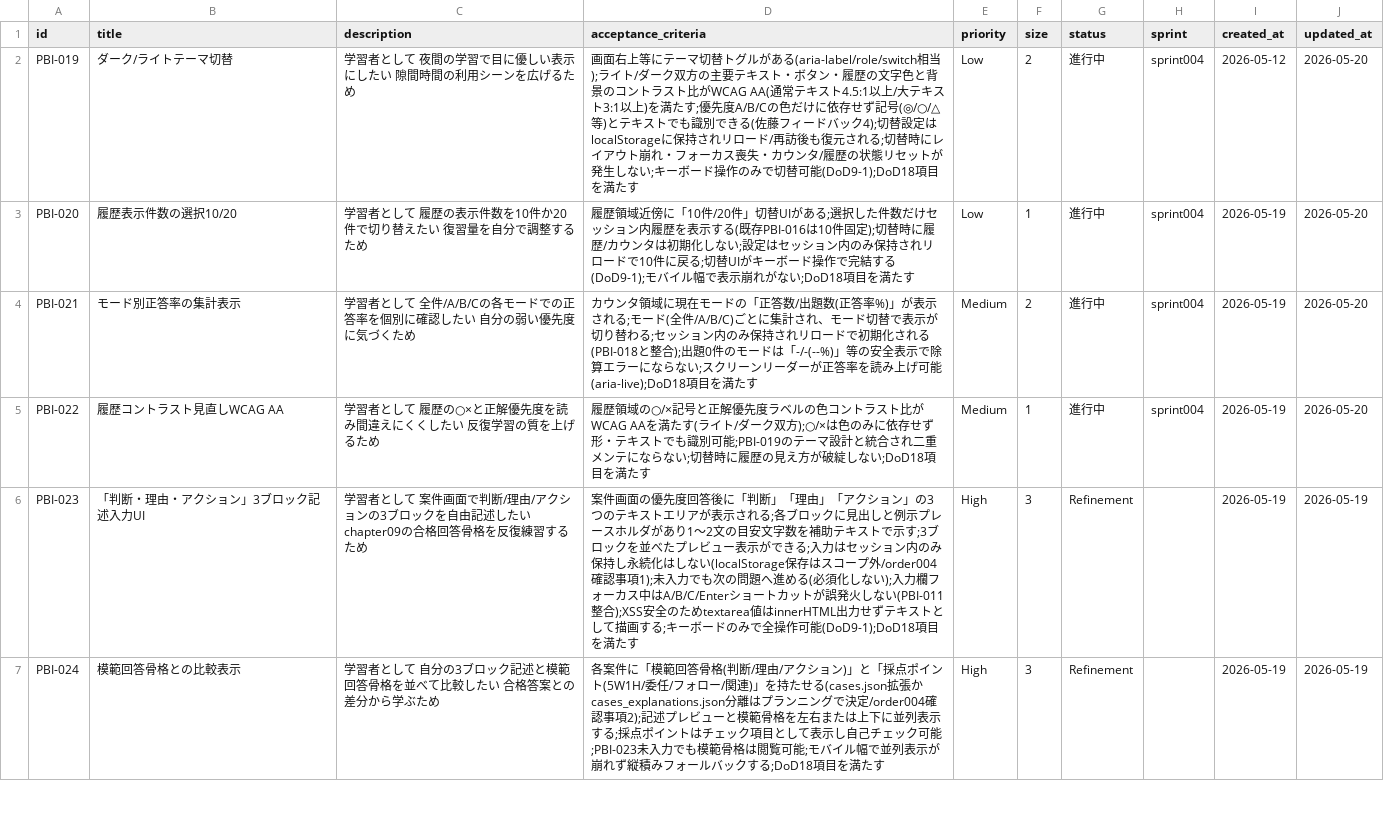
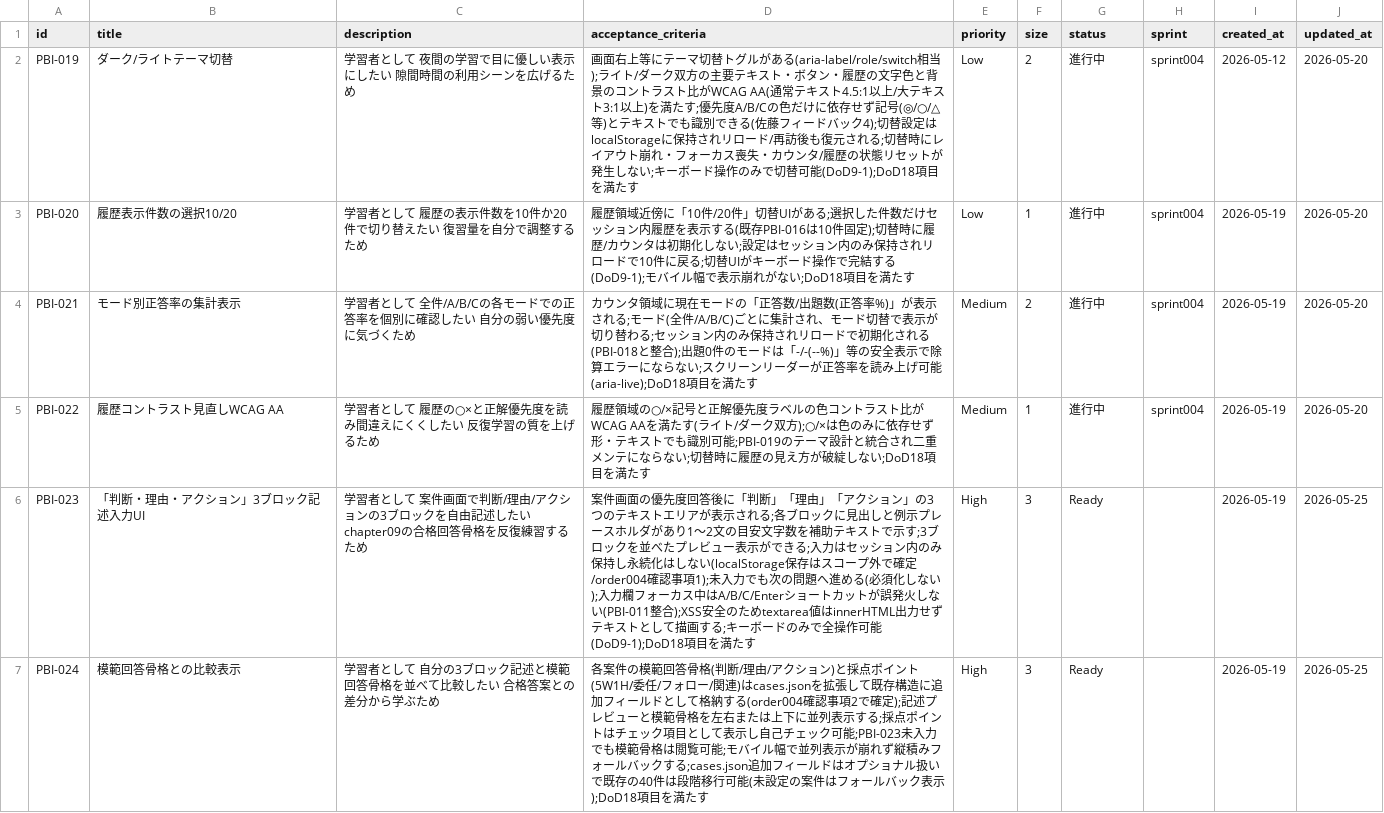
Before and after one commit to mitsuo119/innbuskcet-app, a CSV file: scrum/product_backlog.csv, drawn as a sheet; only a part is shown; the diff covers the shown part only.

Commit message:
feat(front): Sprint004 DAY4 - ThemeToggleテスト, 履歴コントラスト, PBI-023〜028リファインメント

```diff
--- a/scrum/product_backlog.csv
+++ b/scrum/product_backlog.csv
@@ -5,3 +5,3 @@ PBI-021,モード別正答率の集計表示,学習者として 全件/A/B/Cの
 PBI-022,履歴コントラスト見直しWCAG AA,学習者として 履歴の○×と正解優先度を読み間違えにくくしたい 反復学習の質を上げるため,履歴領域の○/×記号と正解優先度ラベルの色コントラスト比がWCAG AAを満たす(ライト/ダーク双方);○/×は色のみに依存せず形・テキストでも識別可能;PBI-019のテーマ設計と統合され二重メンテにならない;切替時に履歴の見え方が破綻しない;DoD18項目を満たす,Medium,1,進行中,sprint004,2026-05-19,2026-05-20
-PBI-023,「判断・理由・アクション」3ブロック記述入力UI,学習者として 案件画面で判断/理由/アクションの3ブロックを自由記述したい chapter09の合格回答骨格を反復練習するため,案件画面の優先度回答後に「判断」「理由」「アクション」の3つのテキストエリアが表示される;各ブロックに見出しと例示プレースホルダがあり1〜2文の目安文字数を補助テキストで示す;3ブロックを並べたプレビュー表示ができる;入力はセッション内のみ保持し永続化はしない(localStorage保存はスコープ外/order004確認事項1);未入力でも次の問題へ進める(必須化しない);入力欄フォーカス中はA/B/C/Enterショートカットが誤発火しない(PBI-011整合);XSS安全のためtextarea値はinnerHTML出力せずテキストとして描画する;キーボードのみで全操作可能(DoD9-1);DoD18項目を満たす,High,3,Refinement,,2026-05-19,2026-05-19
-PBI-024,模範回答骨格との比較表示,学習者として 自分の3ブロック記述と模範回答骨格を並べて比較したい 合格答案との差分から学ぶため,各案件に「模範回答骨格(判断/理由/アクション)」と「採点ポイント(5W1H/委任/フォロー/関連)」を持たせる(cases.json拡張かcases_explanations.json分離はプランニングで決定/order004確認事項2);記述プレビューと模範骨格を左右または上下に並列表示する;採点ポイントはチェック項目として表示し自己チェック可能;PBI-023未入力でも模範骨格は閲覧可能;モバイル幅で並列表示が崩れず縦積みフォールバックする;DoD18項目を満たす,High,3,Refinement,,2026-05-19,2026-05-19
+PBI-023,「判断・理由・アクション」3ブロック記述入力UI,学習者として 案件画面で判断/理由/アクションの3ブロックを自由記述したい chapter09の合格回答骨格を反復練習するため,案件画面の優先度回答後に「判断」「理由」「アクション」の3つのテキストエリアが表示される;各ブロックに見出しと例示プレースホルダがあり1～2文の目安文字数を補助テキストで示す;3ブロックを並べたプレビュー表示ができる;入力はセッション内のみ保持し永続化はしない(localStorage保存はスコープ外で確定/order004確認事項1);未入力でも次の問題へ進める(必須化しない);入力欄フォーカス中はA/B/C/Enterショートカットが誤発火しない(PBI-011整合);XSS安全のためtextarea値はinnerHTML出力せずテキストとして描画する;キーボードのみで全操作可能(DoD9-1);DoD18項目を満たす,High,3,Ready,,2026-05-19,2026-05-25
+PBI-024,模範回答骨格との比較表示,学習者として 自分の3ブロック記述と模範回答骨格を並べて比較したい 合格答案との差分から学ぶため,各案件の模範回答骨格(判断/理由/アクション)と採点ポイント(5W1H/委任/フォロー/関連)はcases.jsonを拡張して既存構造に追加フィールドとして格納する(order004確認事項2で確定);記述プレビューと模範骨格を左右または上下に並列表示する;採点ポイントはチェック項目として表示し自己チェック可能;PBI-023未入力でも模範骨格は閲覧可能;モバイル幅で並列表示が崩れず縦積みフォールバックする;cases.json追加フィールドはオプショナル扱いで既存の40件は段階移行可能(未設定の案件はフォールバック表示);DoD18項目を満たす,High,3,Ready,,2026-05-19,2026-05-25
```
Also changed, not shown: 12 edited cells elsewhere in this file, 5 other files.
